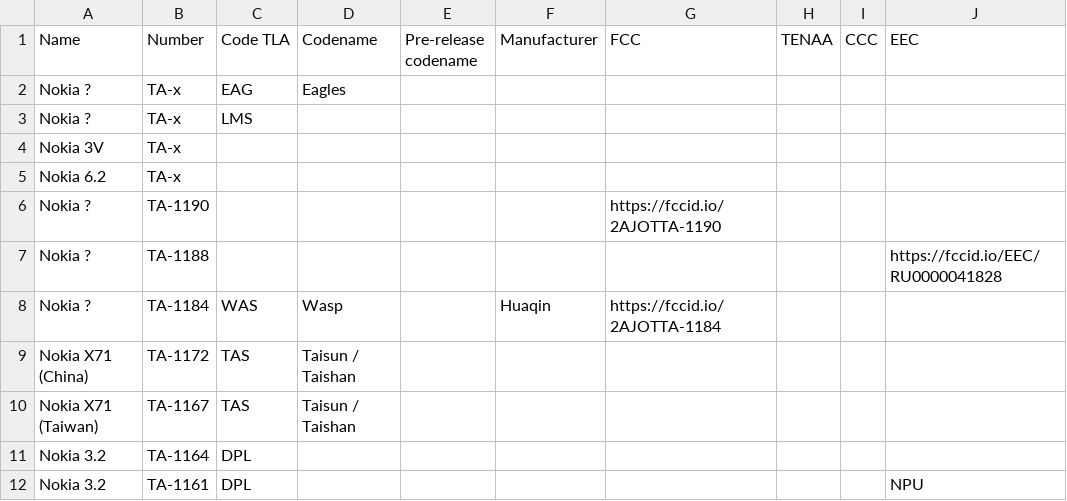
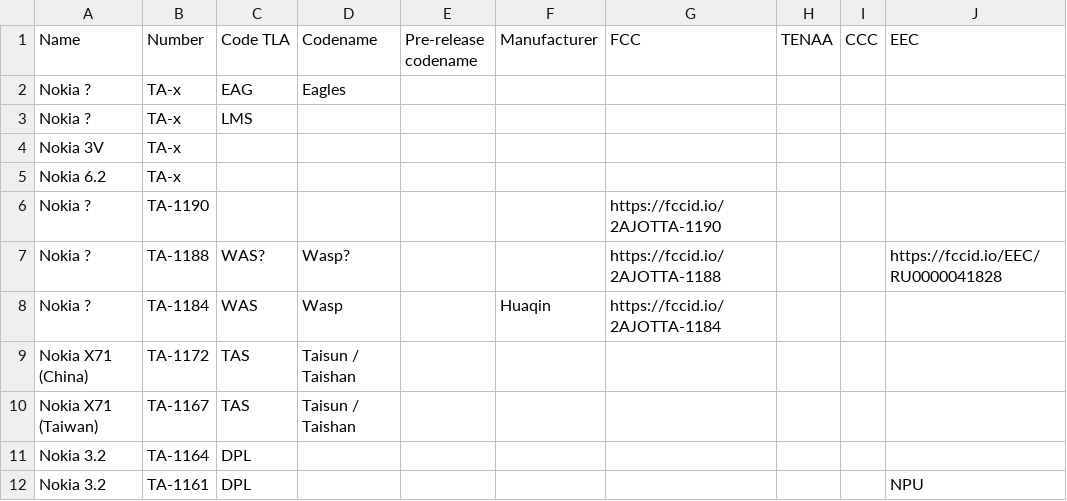
Before and after one commit to madb1lly/HMD-Nokia-phones-data, a CSV file: Nokia phones and codenames.csv, drawn as a sheet; only a part is shown; the diff names each change by its address in the sheet, - before the commit and + after, or states it on an @@ line.

Commit message:
Update Nokia phones and codenames.csv

```diff
--- a/Nokia phones and codenames.csv
+++ b/Nokia phones and codenames.csv
-C7 (Code TLA): (empty)
+C7 (Code TLA): WAS?
-D7 (Codename): (empty)
+D7 (Codename): Wasp?
-G7 (FCC): (empty)
+G7 (FCC): https://fccid.io/2AJOTTA-1188
```
